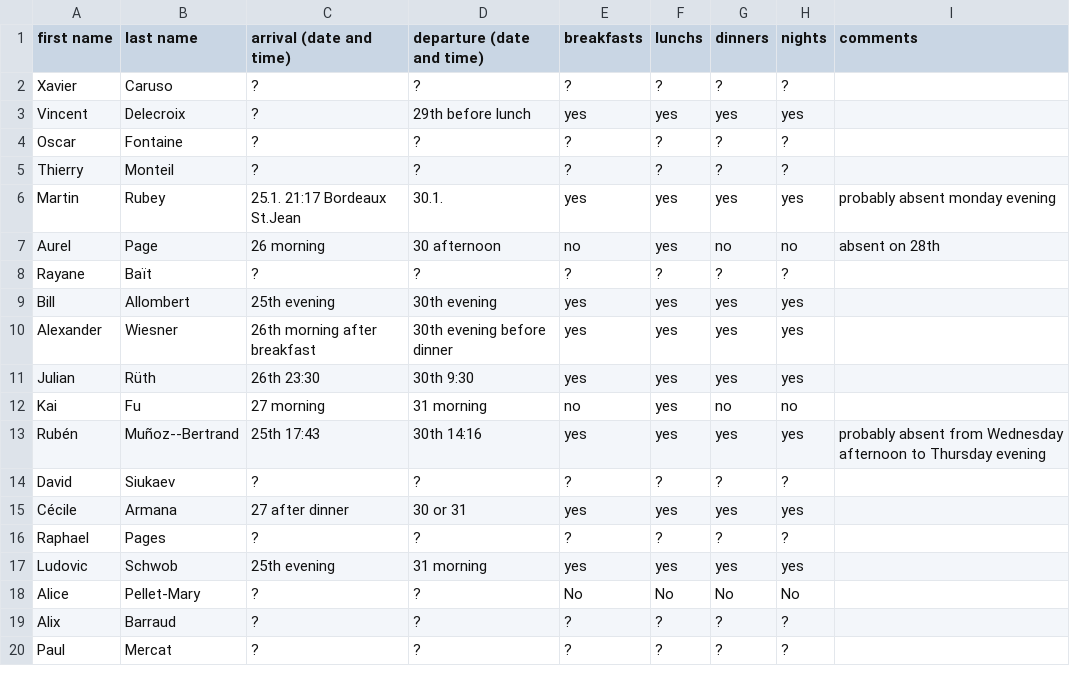
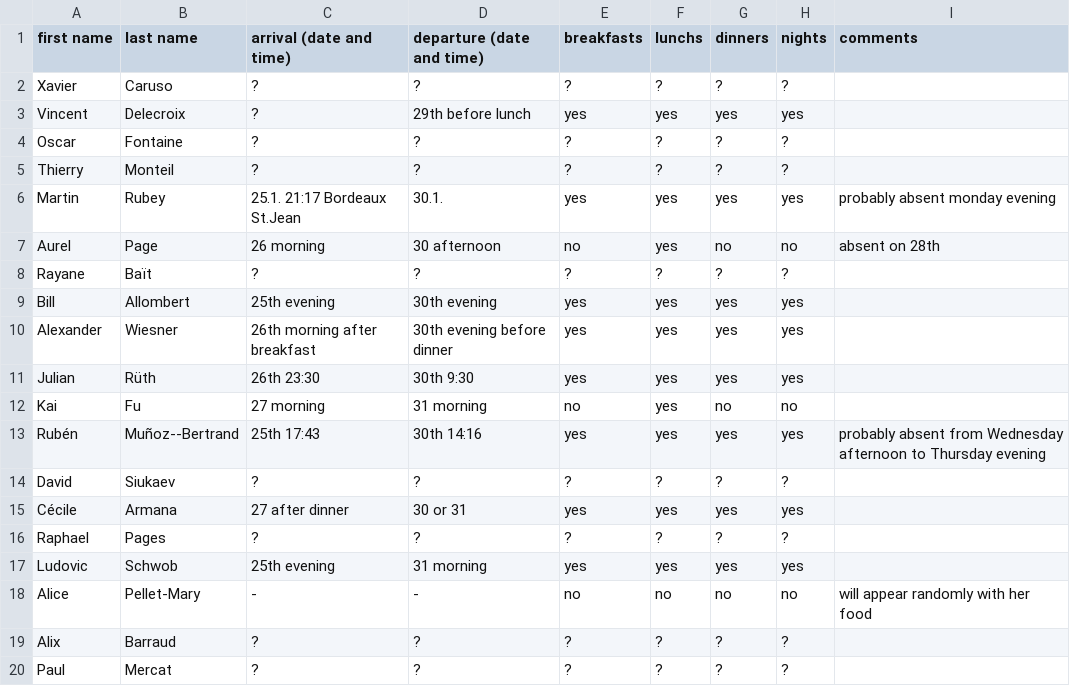
Before and after one commit to videlec/days130, a CSV file: organization/nights_and_food.csv, drawn as a sheet.

Commit message:
Update nights_and_food.csv

```diff
--- a/organization/nights_and_food.csv
+++ b/organization/nights_and_food.csv
@@ -17,3 +17,3 @@ Raphael,Pages,?,?,?,?,?,?,
 Ludovic,Schwob,25th evening,31 morning,yes,yes,yes,yes,
-Alice,Pellet-Mary,?,?,No,No,No,No,
+Alice,Pellet-Mary,-,-,no,no,no,no,will appear randomly with her food
 Alix,Barraud,?,?,?,?,?,?,
```
